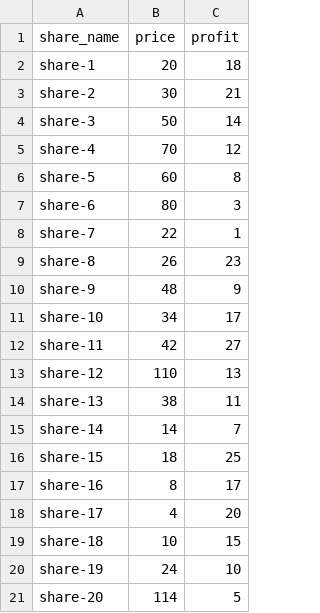
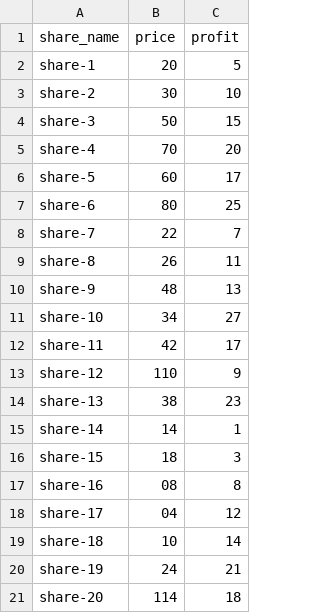
Before and after one commit to maximesoydas/maxshares, a CSV file: shares.csv, drawn as a sheet.

```diff
--- a/shares.csv
+++ b/shares.csv
@@ -1,21 +1,21 @@
 share_name,price,profit
-share-1,20,18
-share-2,30,21
-share-3,50,14
-share-4,70,12
-share-5,60,8
-share-6,80,3
-share-7,22,1
-share-8,26,23
-share-9,48,9
-share-10,34,17
-share-11,42,27
-share-12,110,13
-share-13,38,11
-share-14,14,7
-share-15,18,25
-share-16,8,17
-share-17,4,20
-share-18,10,15
-share-19,24,10
-share-20,114,5
+share-1,20,5
+share-2,30,10
+share-3,50,15
+share-4,70,20
+share-5,60,17
+share-6,80,25
+share-7,22,7
+share-8,26,11
+share-9,48,13
+share-10,34,27
+share-11,42,17
+share-12,110,9
+share-13,38,23
+share-14,14,1
+share-15,18,3
+share-16,08,8
+share-17,04,12
+share-18,10,14
+share-19,24,21
+share-20,114,18
```
Also changed, not shown: 3 other files.
